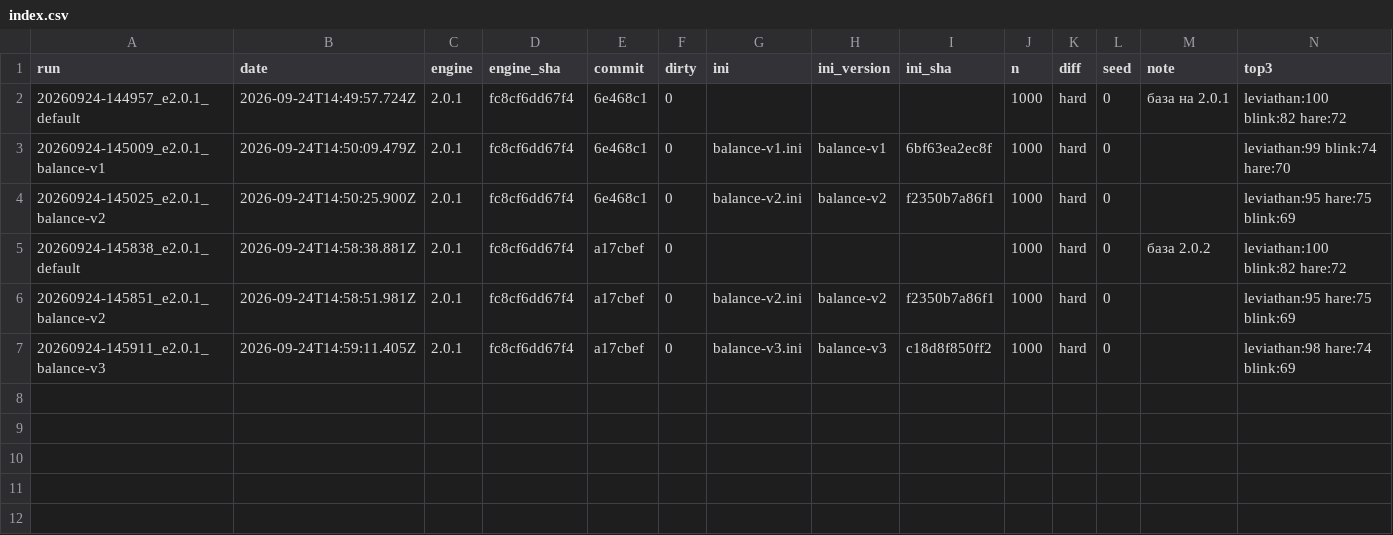
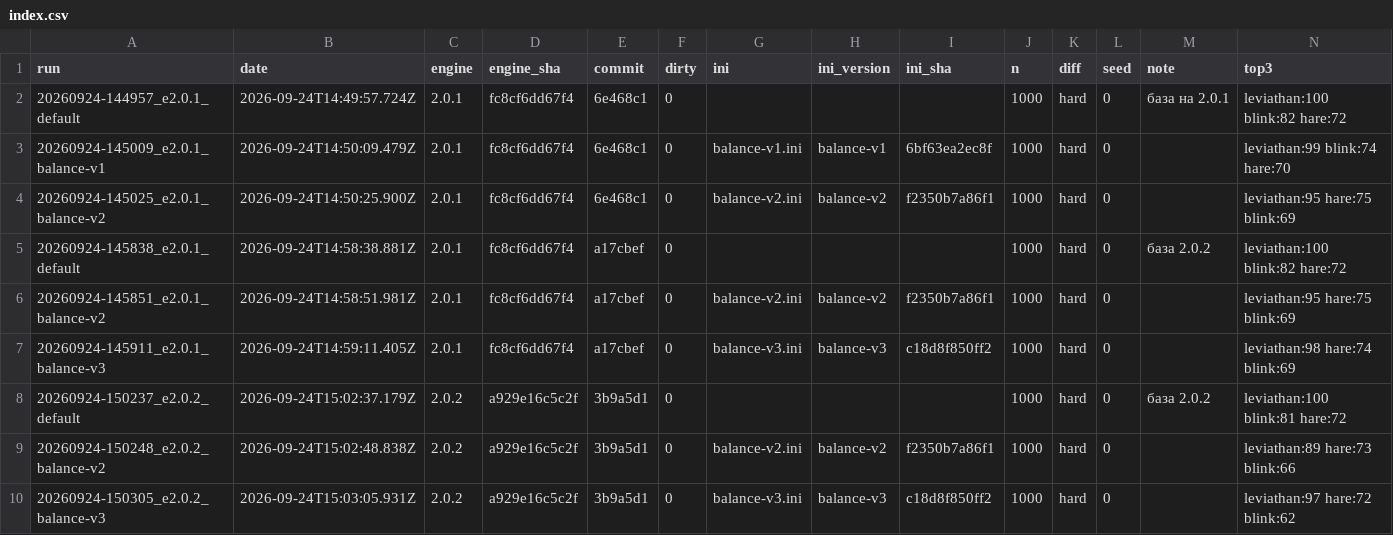
Before and after one commit to BurningDaylight/arabella-tank-duel, a CSV file: tools/melee-bench/runs/index.csv, drawn as a sheet.

Commit message:
Engine 2.0.3: cap AI approach by weapon range; per-source damage stats in bench

```diff
--- a/tools/melee-bench/runs/index.csv
+++ b/tools/melee-bench/runs/index.csv
@@ -7 +7,4 @@ run,date,engine,engine_sha,commit,dirty,ini,ini_version,ini_sha,n,diff,seed,note
 20260924-145911_e2.0.1_balance-v3,2026-09-24T14:59:11.405Z,2.0.1,fc8cf6dd67f4,a17cbef,0,balance-v3.ini,balance-v3,c18d8f850ff2,1000,hard,0,"","leviathan:98 hare:74 blink:69"
+20260924-150237_e2.0.2_default,2026-09-24T15:02:37.179Z,2.0.2,a929e16c5c2f,3b9a5d1,0,,,,1000,hard,0,"база 2.0.2","leviathan:100 blink:81 hare:72"
+20260924-150248_e2.0.2_balance-v2,2026-09-24T15:02:48.838Z,2.0.2,a929e16c5c2f,3b9a5d1,0,balance-v2.ini,balance-v2,f2350b7a86f1,1000,hard,0,"","leviathan:89 hare:73 blink:66"
+20260924-150305_e2.0.2_balance-v3,2026-09-24T15:03:05.931Z,2.0.2,a929e16c5c2f,3b9a5d1,0,balance-v3.ini,balance-v3,c18d8f850ff2,1000,hard,0,"","leviathan:97 hare:72 blink:62"
```
Also changed, not shown: 28 other files.
